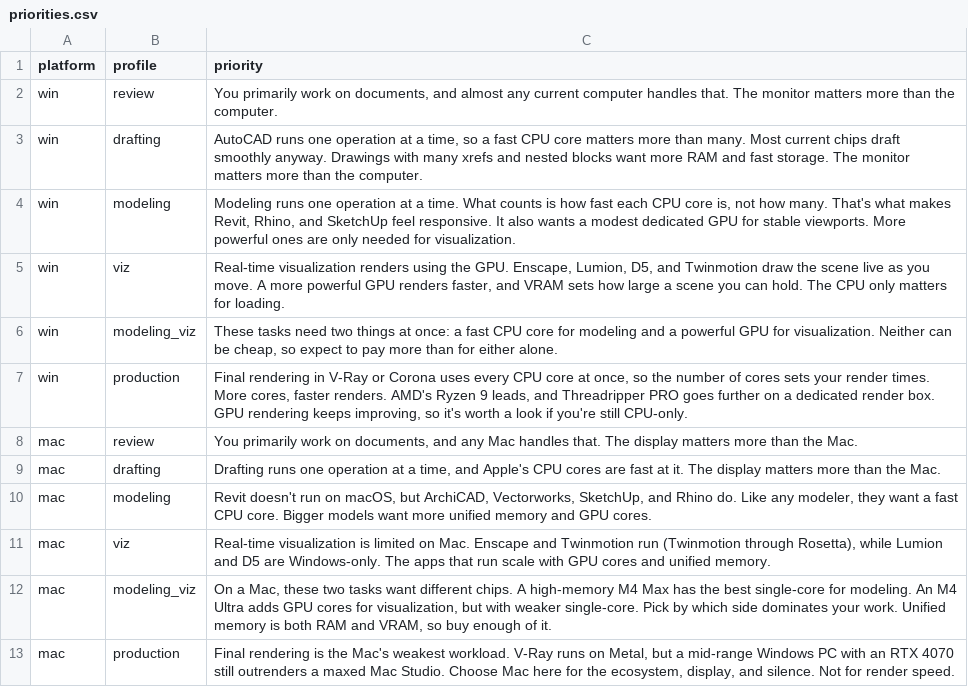
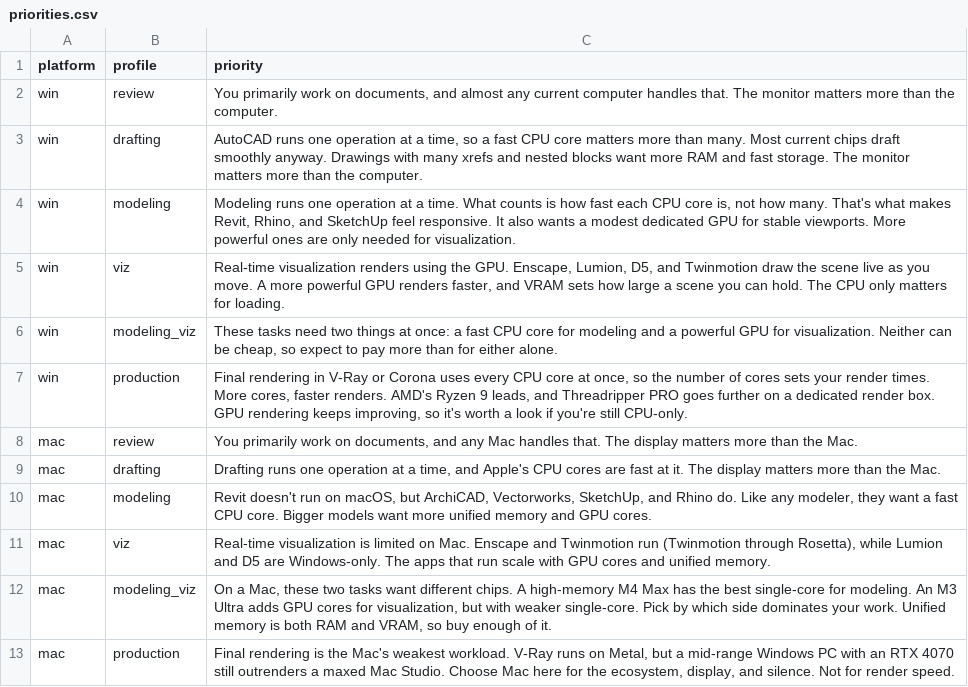
Before and after one commit to mstinnett/architecturetools, a CSV file: data/priorities.csv, drawn as a sheet.

```diff
--- a/data/priorities.csv
+++ b/data/priorities.csv
@@ -11,3 +11,3 @@ mac,modeling,"Revit doesn't run on macOS, but ArchiCAD, Vectorworks, SketchUp, a
 mac,viz,"Real-time visualization is limited on Mac. Enscape and Twinmotion run (Twinmotion through Rosetta), while Lumion and D5 are Windows-only. The apps that run scale with GPU cores and unified memory."
-mac,modeling_viz,"On a Mac, these two tasks want different chips. A high-memory M4 Max has the best single-core for modeling. An M4 Ultra adds GPU cores for visualization, but with weaker single-core. Pick by which side dominates your work. Unified memory is both RAM and VRAM, so buy enough of it."
+mac,modeling_viz,"On a Mac, these two tasks want different chips. A high-memory M4 Max has the best single-core for modeling. An M3 Ultra adds GPU cores for visualization, but with weaker single-core. Pick by which side dominates your work. Unified memory is both RAM and VRAM, so buy enough of it."
 mac,production,"Final rendering is the Mac's weakest workload. V-Ray runs on Metal, but a mid-range Windows PC with an RTX 4070 still outrenders a maxed Mac Studio. Choose Mac here for the ecosystem, display, and silence. Not for render speed."
```
Also changed, not shown: data/cpus.csv, data/specs-mac.csv, 4 other files.
